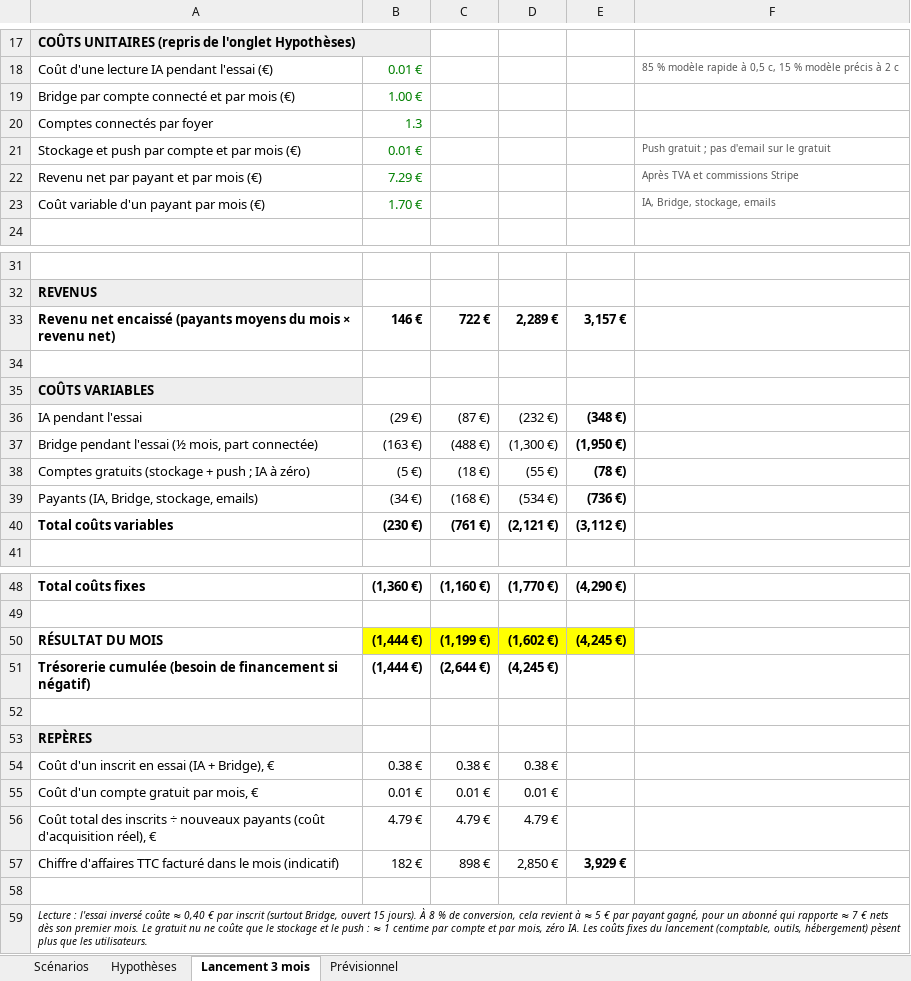
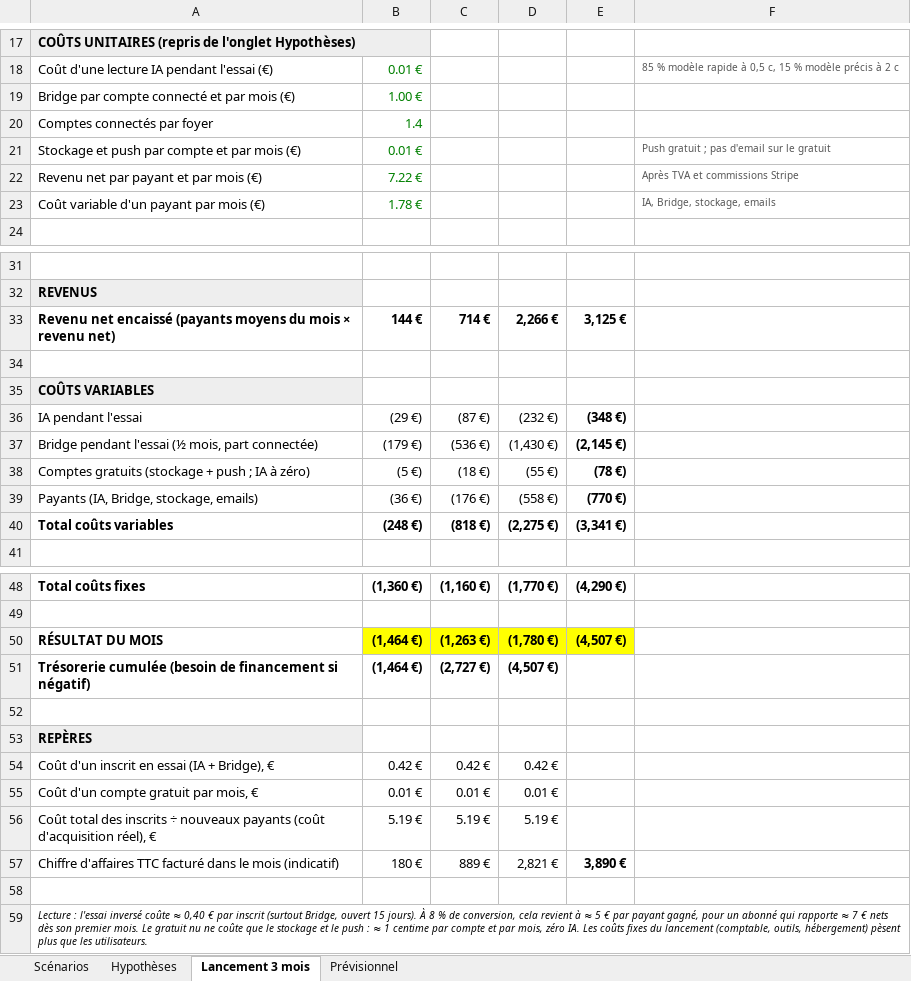
Before and after one commit to docteurbenjaminconvers-cloud/Nidou, an Excel workbook: docs/Nidou-previsionnel.xlsx, sheet Lancement 3 mois, drawn as a sheet; only a part is shown, gaps mark what is left out; values as stored, in another font and other column widths than the file's, no borders; removed rows and columns are numbered as before the commit, all else as after; the diff names each change by its address in the sheet, - before the commit and + after, or states it on an @@ line.

```diff
--- a/docs/Nidou-previsionnel.xlsx (sheet Lancement 3 mois)
+++ b/docs/Nidou-previsionnel.xlsx (sheet Lancement 3 mois)
-B20: 1.3
+B20: 1.4
-B22: 7.29 €
+B22: 7.22 €
-B23: 1.70 €
+B23: 1.78 €
-row 33: Revenu net encaissé (payants moyens du mois × revenu net) | 146 € | 722 € | 2,289 € | 3,157 €
+row 33: Revenu net encaissé (payants moyens du mois × revenu net) | 144 € | 714 € | 2,266 € | 3,125 €
-B37: (163 €)
+B37: (179 €)
-C37: (488 €)
+C37: (536 €)
-D37: (1,300 €)
+D37: (1,430 €)
-E37: (1,950 €)
+E37: (2,145 €)
-B39: (34 €)
+B39: (36 €)
-C39: (168 €)
+C39: (176 €)
-D39: (534 €)
+D39: (558 €)
-E39: (736 €)
+E39: (770 €)
-B40: (230 €)
+B40: (248 €)
-C40: (761 €)
+C40: (818 €)
-D40: (2,121 €)
+D40: (2,275 €)
-E40: (3,112 €)
+E40: (3,341 €)
-B50:B51: (1,444 €)
+B50:B51: (1,464 €)
-C50: (1,199 €)
+C50: (1,263 €)
-D50: (1,602 €)
+D50: (1,780 €)
-E50: (4,245 €)
+E50: (4,507 €)
-C51: (2,644 €)
+C51: (2,727 €)
-D51: (4,245 €)
+D51: (4,507 €)
-row 54: Coût d'un inscrit en essai (IA + Bridge), € | 0.38 € | 0.38 € | 0.38 €
+row 54: Coût d'un inscrit en essai (IA + Bridge), € | 0.42 € | 0.42 € | 0.42 €
-row 56: Coût total des inscrits ÷ nouveaux payants (coût d'acquisition réel), € | 4.79 € | 4.79 € | 4.79 €
-row 57: Chiffre d'affaires TTC facturé dans le mois (indicatif) | 182 € | 898 € | 2,850 € | 3,929 €
+row 56: Coût total des inscrits ÷ nouveaux payants (coût d'acquisition réel), € | 5.19 € | 5.19 € | 5.19 €
+row 57: Chiffre d'affaires TTC facturé dans le mois (indicatif) | 180 € | 889 € | 2,821 € | 3,890 €
```
Also changed, not shown: sheet Prévisionnel, sheet Scénarios, sheet Hypothèses, formulas that keep their value, 24 other files.
